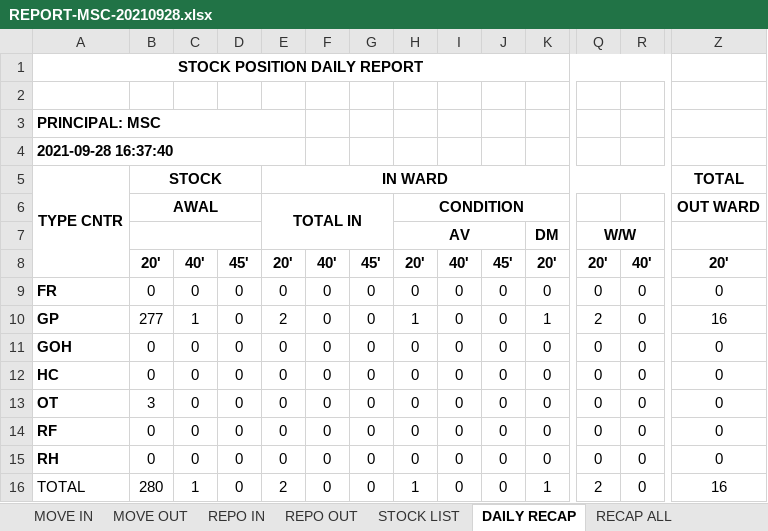
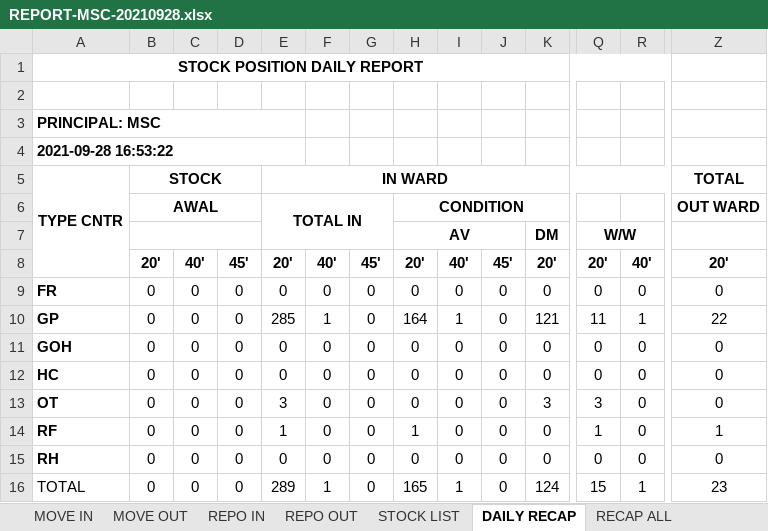
Before and after one commit to oktoberlin/python-send-mail-excel-csv, an Excel workbook: excel-output/REPORT-MSC-20210928.xlsx, sheet DAILY RECAP, drawn as a sheet; only a part is shown, gaps mark what is left out; values as stored, in another font and other column widths than the file's, no borders; conditional formats not drawn; the diff names each change by its address in the sheet, - before the commit and + after, or states it on an @@ line.

```diff
--- a/excel-output/REPORT-MSC-20210928.xlsx (sheet DAILY RECAP)
+++ b/excel-output/REPORT-MSC-20210928.xlsx (sheet DAILY RECAP)
-A4: 2021-09-28 16:37:40
+A4: 2021-09-28 16:53:22
-B10: 277
+B10: 0
-C10: 1
+C10: 0
-E10: 2
+E10: 285
-F10: 0
+F10: 1
-H10: 1
+H10: 164
-I10: 0
+I10: 1
-K10: 1
+K10: 121
-Q10: 2
+Q10: 11
-R10: 0
+R10: 1
-Z10: 16
+Z10: 22
-B13: 3
+B13: 0
-E13: 0
+E13: 3
-K13: 0
+K13: 3
-Q13: 0
+Q13: 3
-E14: 0
+E14: 1
-H14: 0
+H14: 1
-Q14: 0
+Q14: 1
-Z14: 0
+Z14: 1
-B16: 280
+B16: 0
-C16: 1
+C16: 0
-E16: 2
+E16: 289
-F16: 0
+F16: 1
-H16: 1
+H16: 165
-I16: 0
+I16: 1
-K16: 1
+K16: 124
-Q16: 2
+Q16: 15
-R16: 0
+R16: 1
-Z16: 16
+Z16: 23
```
Also changed, not shown: sheet MOVE IN, sheet REPO IN, sheet REPO OUT, sheet MOVE OUT, sheet RECAP ALL, 8 other files.
